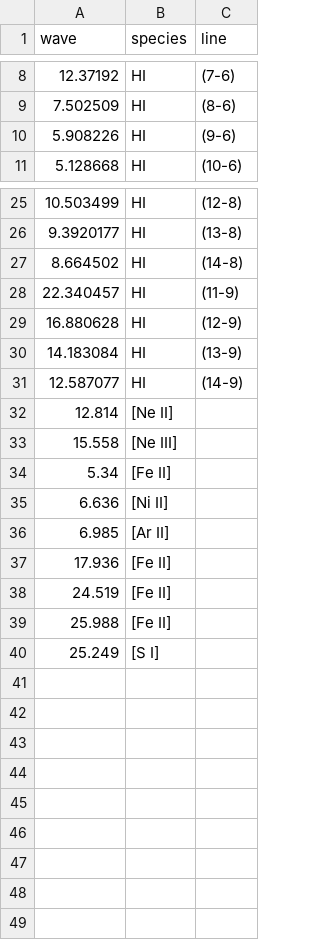
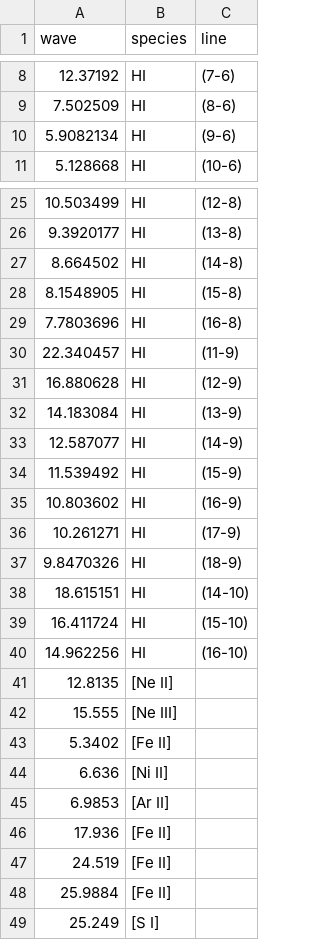
Before and after one commit to spexod/iSLAT, a CSV file: iSLAT/LINELISTS/Atomic_lines.csv (was iSLAT/ATOMLINES/Atomic_line_list.csv), drawn as a sheet; only a part is shown, gaps mark what is left out.

```diff
--- a/iSLAT/ATOMLINES/Atomic_line_list.csv
+++ b/iSLAT/LINELISTS/Atomic_lines.csv
@@ -9,3 +9,3 @@
 7.502509,HI,(8-6)
-5.908226,HI,(9-6)
+5.9082134,HI,(9-6)
 5.128668,HI,(10-6)
@@ -27,2 +27,4 @@
 8.664502,HI,(14-8)
+8.1548905,HI,(15-8)
+7.7803696,HI,(16-8)
 22.340457,HI,(11-9)
@@ -31,10 +33,17 @@
 12.587077,HI,(14-9)
-12.814,[Ne II],
-15.558,[Ne III],
-5.34,[Fe II],
+11.539492,HI,(15-9)
+10.803602,HI,(16-9)
+10.261271,HI,(17-9)
+9.8470326,HI,(18-9)
+18.615151,HI,(14-10)
+16.411724,HI,(15-10)
+14.962256,HI,(16-10)
+12.8135,[Ne II],
+15.555,[Ne III],
+5.3402,[Fe II],
 6.636,[Ni II],
-6.985,[Ar II],
+6.9853,[Ar II],
 17.936,[Fe II],
 24.519,[Fe II],
-25.988,[Fe II],
+25.9884,[Fe II],
 25.249,[S I],
```
Also changed, not shown: iSLAT/LINELISTS/MIRI_H2O_v0-0.csv, iSLAT/LINELISTS/MIRI_H2O_v1-0.csv, 12 other files.
